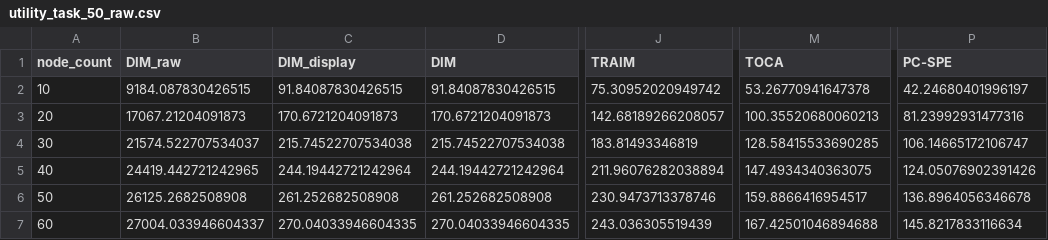
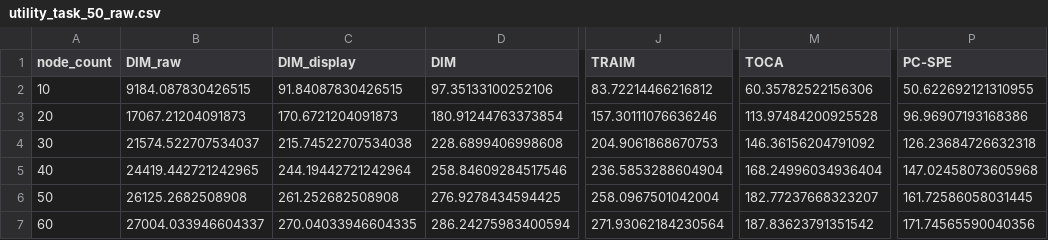
Before and after one commit to Wx-Zawks/DecoyEffectPaperExperiment2, a CSV file: outputs_py/csv/raw/utility_task_50_raw.csv, drawn as a sheet; only a part is shown, gaps mark what is left out; the diff names each change by its address in the sheet, - before the commit and + after, or states it on an @@ line.

```diff
--- a/outputs_py/csv/raw/utility_task_50_raw.csv
+++ b/outputs_py/csv/raw/utility_task_50_raw.csv
-D2 (DIM): 91.84087830426515
+D2 (DIM): 97.35133100252106
-J2 (TRAIM): 75.30952020949742
+J2 (TRAIM): 83.72214466216812
-M2 (TOCA): 53.26770941647378
+M2 (TOCA): 60.35782522156306
-P2 (PC-SPE): 42.24680401996197
+P2 (PC-SPE): 50.622692121310955
-D3 (DIM): 170.6721204091873
+D3 (DIM): 180.91244763373854
-J3 (TRAIM): 142.68189266208057
+J3 (TRAIM): 157.30111076636246
-M3 (TOCA): 100.35520680060213
+M3 (TOCA): 113.97484200925528
-P3 (PC-SPE): 81.23992931477316
+P3 (PC-SPE): 96.96907193168386
-D4 (DIM): 215.74522707534038
+D4 (DIM): 228.6899406998608
-J4 (TRAIM): 183.81493346819
+J4 (TRAIM): 204.9061868670753
-M4 (TOCA): 128.58415533690285
+M4 (TOCA): 146.36156204791092
-P4 (PC-SPE): 106.14665172106747
+P4 (PC-SPE): 126.23684726632318
-D5 (DIM): 244.19442721242964
+D5 (DIM): 258.84609284517546
-J5 (TRAIM): 211.96076282038894
+J5 (TRAIM): 236.5853288604904
-M5 (TOCA): 147.4934340363075
+M5 (TOCA): 168.24996034936404
-P5 (PC-SPE): 124.05076902391426
+P5 (PC-SPE): 147.02458073605968
-D6 (DIM): 261.252682508908
+D6 (DIM): 276.9278434594425
-J6 (TRAIM): 230.9473713378746
+J6 (TRAIM): 258.0967501042004
-M6 (TOCA): 159.8866416954517
+M6 (TOCA): 182.77237668323207
-P6 (PC-SPE): 136.8964056346678
+P6 (PC-SPE): 161.72586058031445
-D7 (DIM): 270.04033946604335
+D7 (DIM): 286.24275983400594
-J7 (TRAIM): 243.036305519439
+J7 (TRAIM): 271.93062184230564
-M7 (TOCA): 167.42501046894688
+M7 (TOCA): 187.83623791351542
-P7 (PC-SPE): 145.8217833116634
+P7 (PC-SPE): 171.74565590040356
```
Also changed, not shown: outputs_py/csv/raw/time_cost_success_rates_raw.csv, outputs_py/csv/raw/utility_task_25_raw.csv, 10 other files.
